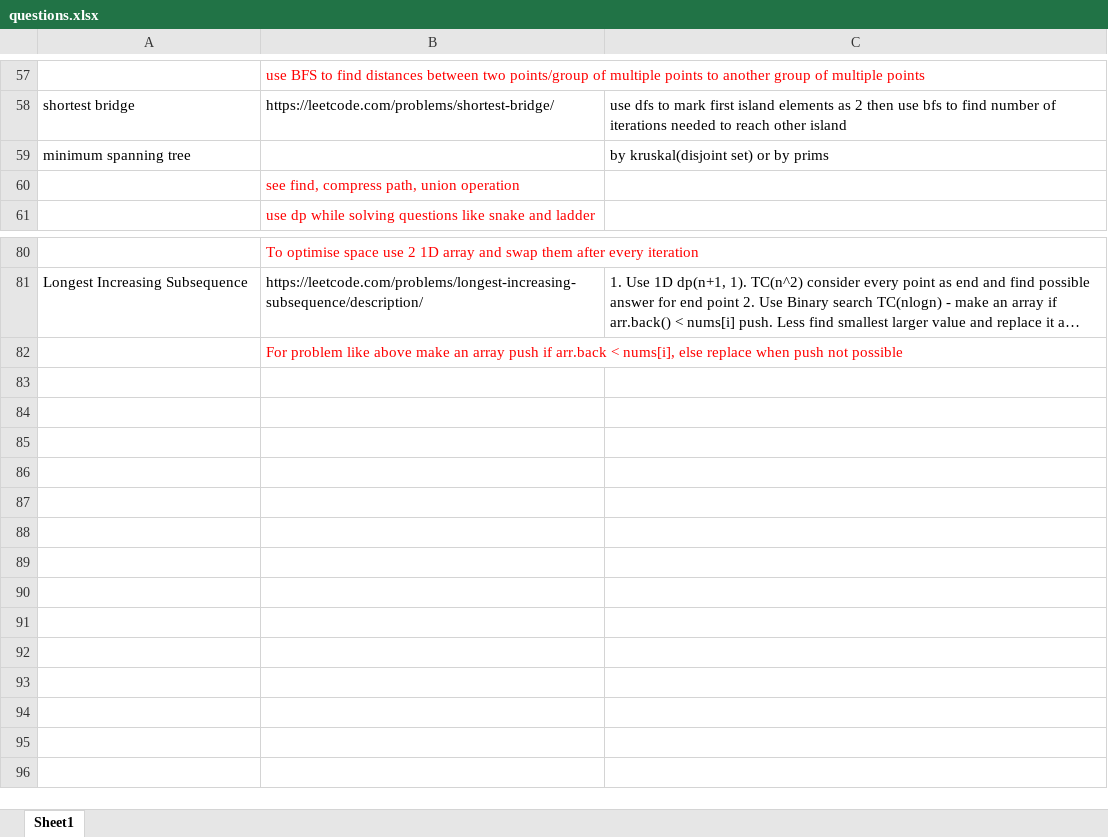
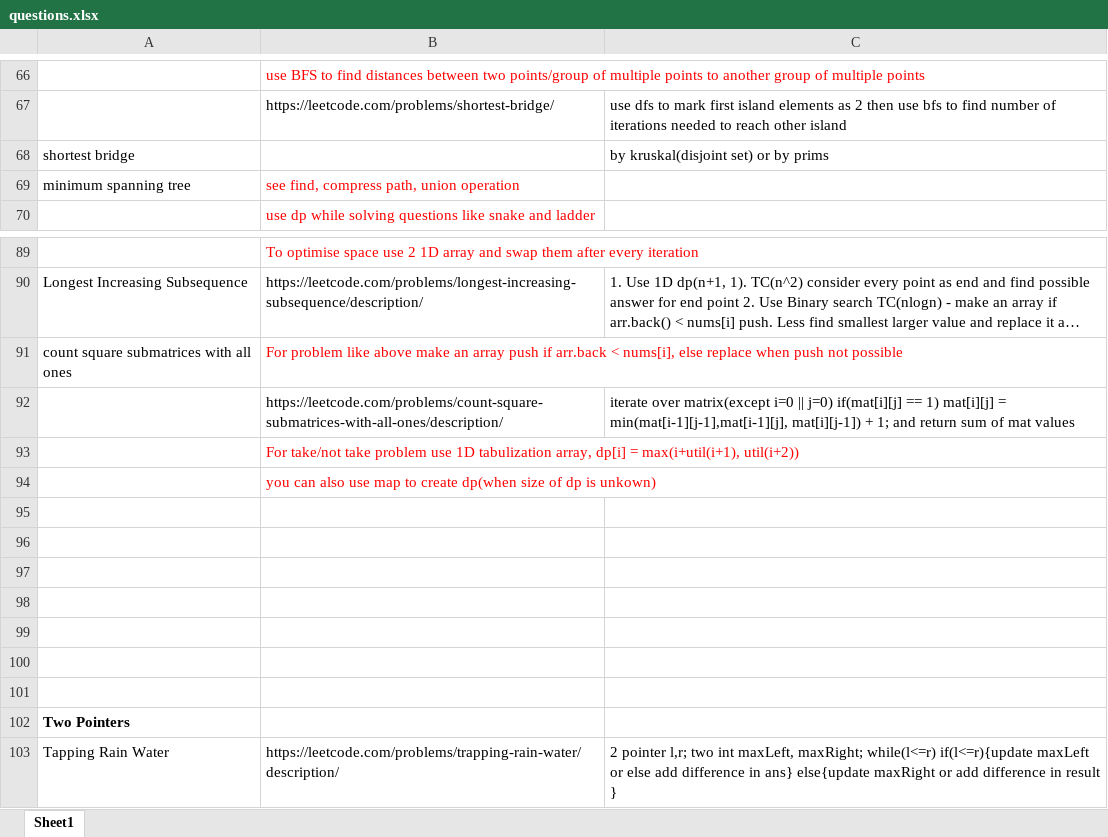
Before and after one commit to erajayky/CrackYourPlacement, an Excel workbook: questions.xlsx, sheet Sheet1, drawn as a sheet; only a part is shown, gaps mark what is left out; long unchanged cells end in …; values as stored, in another font and other column widths than the file's, no borders; addresses are those after the commit; the diff covers the shown part only; the diff names each change by its address in the sheet, - before the commit and + after, or states it on an @@ line.

```diff
--- a/questions.xlsx (sheet Sheet1)
+++ b/questions.xlsx (sheet Sheet1)
-A67: shortest bridge
+A67: (empty)
-A68: minimum spanning tree
+A68: shortest bridge
-A69: (empty)
+A69: minimum spanning tree
+row 91: count square submatrices with all ones | For problem like above make an array push if arr.back < nums[i], else replace when push not possible
+row 92:  | https://leetcode.com/problems/count-square-submatrices-with-all-ones/description/ | iterate over matrix(except i=0 || j=0) if(mat[i][j] == 1) mat[i][j] = min(mat[i-1][j-1],mat[i-1][j], mat[i][j-1]) + 1; and return sum of mat values
-B93: For problem like above make an array push if arr.back < nums[i], else replace when push not possible
+B93: For take/not take problem use 1D tabulization array, dp[i] = max(i+util(i+1), util(i+2))
+row 94:  | you can also use map to create dp(when size of dp is unkown)
+row 95: (empty)
+row 96: (empty)
+row 97: (empty)
+row 98: (empty)
+row 99: (empty)
+row 100: (empty)
+row 101: (empty)
+row 102: Two Pointers
+row 103: Tapping Rain Water | https://leetcode.com/problems/trapping-rain-water/description/ | 2 pointer l,r; two int maxLeft, maxRight; while(l<=r) if(l<=r){update maxLeft or else add difference in ans} else{update maxRight or add difference in result }
```
Also changed, not shown: 38 added rows, 29 removed rows, 25 edited cells and cell formats elsewhere in this sheet, 13 other files.
